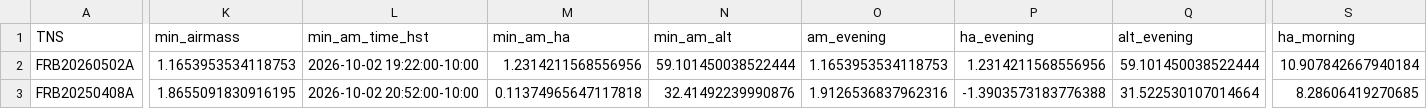
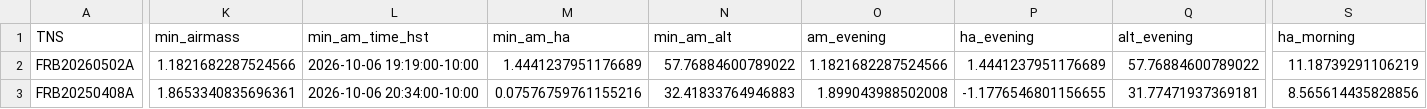
Before and after one commit to Sea-Meets-the-Stars/night-planner, a CSV file: Night_plans/Keck-2026B-01/selected_targets.csv, drawn as a sheet; only a part is shown, gaps mark what is left out; the diff covers the shown part only; the diff names each change by its address in the sheet, - before the commit and + after, or states it on an @@ line.

```diff
--- a/Night_plans/Keck-2026B-01/selected_targets.csv
+++ b/Night_plans/Keck-2026B-01/selected_targets.csv
-K2 (min_airmass): 1.1653953534118753
+K2 (min_airmass): 1.1821682287524566
-L2 (min_am_time_hst): 2026-10-02 19:22:00-10:00
+L2 (min_am_time_hst): 2026-10-06 19:19:00-10:00
-M2 (min_am_ha): 1.2314211568556956
+M2 (min_am_ha): 1.4441237951176689
-N2 (min_am_alt): 59.101450038522444
+N2 (min_am_alt): 57.76884600789022
-O2 (am_evening): 1.1653953534118753
+O2 (am_evening): 1.1821682287524566
-P2 (ha_evening): 1.2314211568556956
+P2 (ha_evening): 1.4441237951176689
-Q2 (alt_evening): 59.101450038522444
+Q2 (alt_evening): 57.76884600789022
-S2 (ha_morning): 10.907842667940184
+S2 (ha_morning): 11.18739291106219
-K3 (min_airmass): 1.8655091830916195
+K3 (min_airmass): 1.8653340835696361
-L3 (min_am_time_hst): 2026-10-02 20:52:00-10:00
+L3 (min_am_time_hst): 2026-10-06 20:34:00-10:00
-M3 (min_am_ha): 0.11374965647117818
+M3 (min_am_ha): 0.07576759761155216
-N3 (min_am_alt): 32.41492239990876
+N3 (min_am_alt): 32.41833764946883
-O3 (am_evening): 1.9126536837962316
+O3 (am_evening): 1.899043988502008
-P3 (ha_evening): -1.3903573183776388
+P3 (ha_evening): -1.1776546801156655
-Q3 (alt_evening): 31.522530107014664
+Q3 (alt_evening): 31.77471937369181
-S3 (ha_morning): 8.28606419270685
+S3 (ha_morning): 8.565614435828856
```
Also changed, not shown: 59 edited cells elsewhere in this file, Night_plans/Keck-2026B-01/target_analysis.csv, 9 other files.
